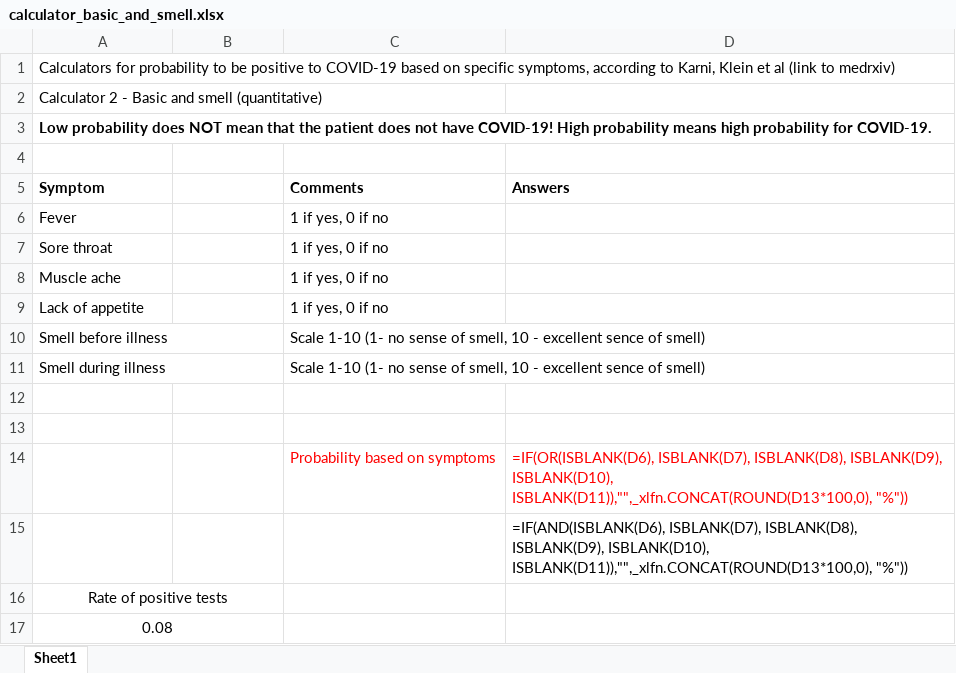
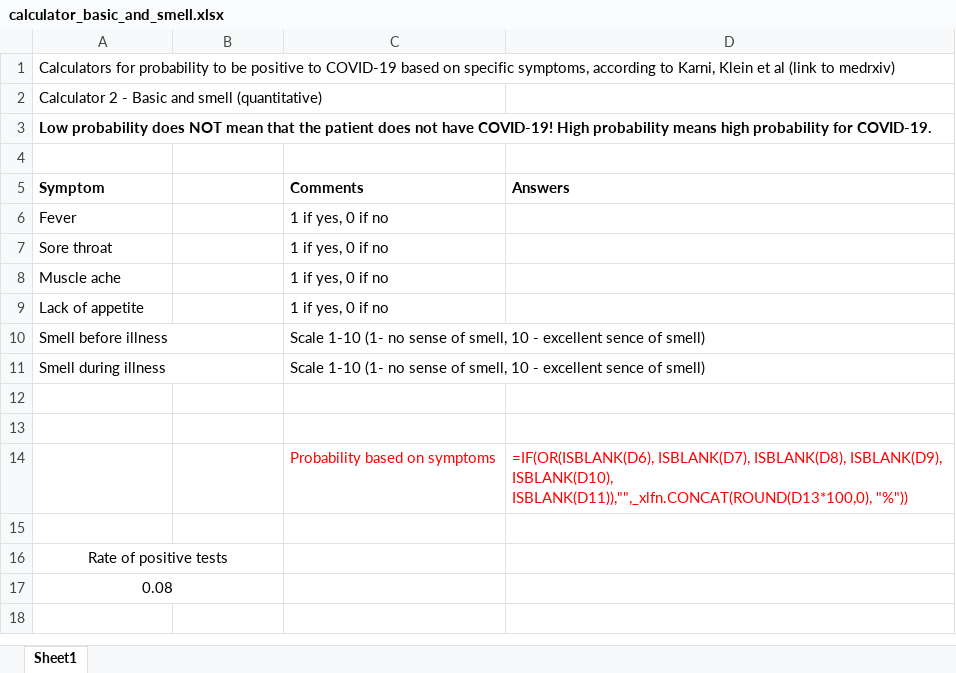
Before and after one commit to KimAsseo/Hadassah_COVID-19, an Excel workbook: calculator_basic_and_smell.xlsx, sheet Sheet1, drawn as a sheet; values as stored, in another font and other column widths than the file's, no borders; formulas are shown in place of their values; the diff names each change by its address in the sheet, - before the commit and + after, or states it on an @@ line.

```diff
--- a/calculator_basic_and_smell.xlsx (sheet Sheet1)
+++ b/calculator_basic_and_smell.xlsx (sheet Sheet1)
-D15 (Answers): =IF(AND(ISBLANK(D6), ISBLANK(D7), ISBLANK(D8), ISBLANK(D9), ISBLANK(D10), ISBLANK(D11)),"",_xlfn.CONCAT(ROUND(D13*100,0), "%"))
+D15 (Answers): (empty)
```
Also changed, not shown: calculator_basic_and_taste.xlsx, calculator_smell.xlsx.
